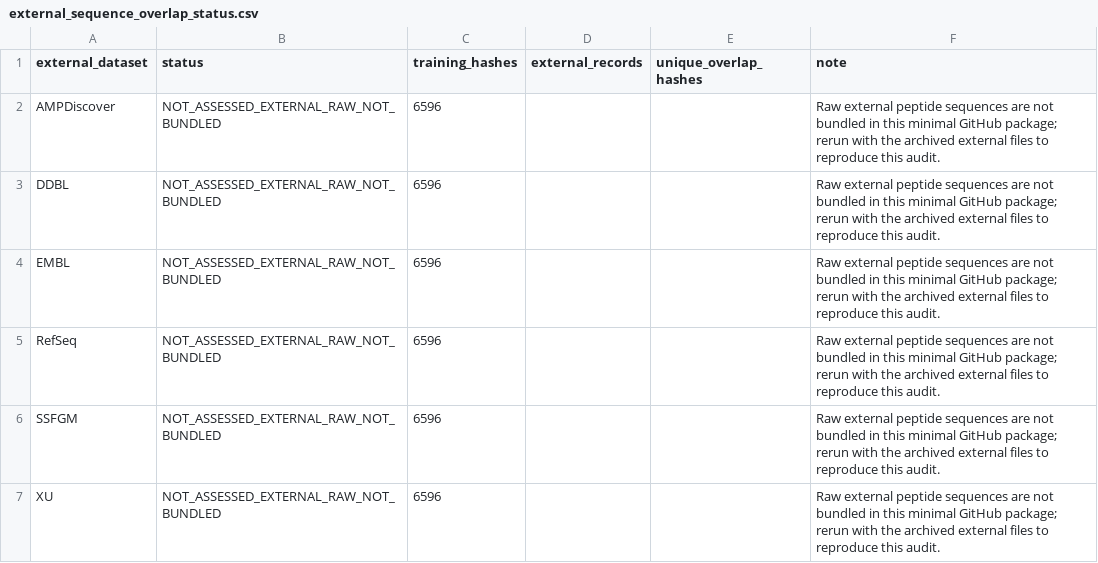
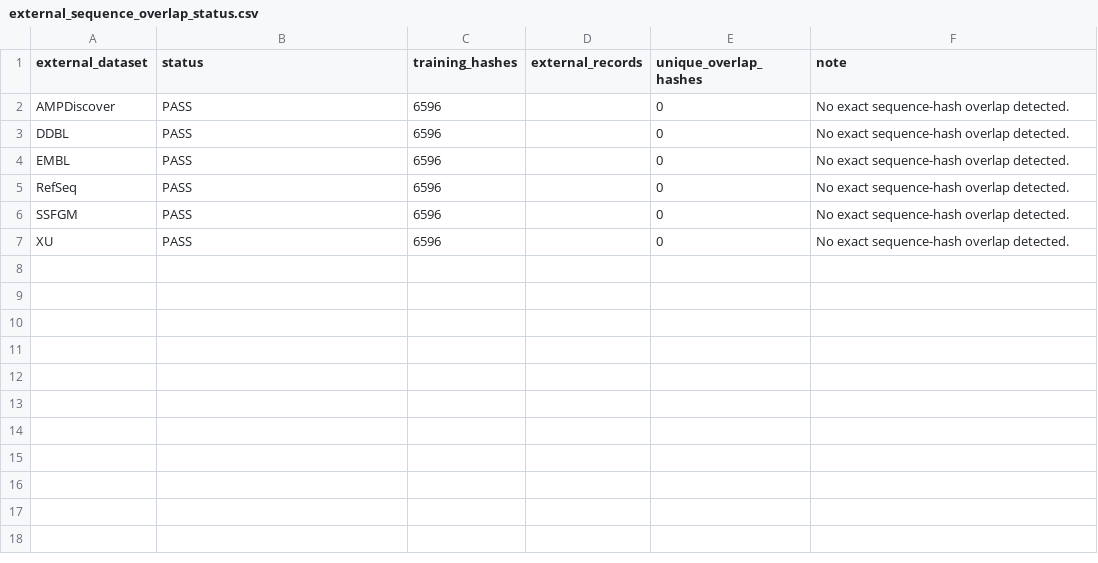
Before and after one commit to ptronghuynh/AMP-Prediction-SVM-LSTM-, a CSV file: results/leakage_checks/external_sequence_overlap_status.csv, drawn as a sheet.

Commit message:
Clean repository text and audit outputs

```diff
--- a/results/leakage_checks/external_sequence_overlap_status.csv
+++ b/results/leakage_checks/external_sequence_overlap_status.csv
@@ -1,7 +1,7 @@
 external_dataset,status,training_hashes,external_records,unique_overlap_hashes,note
-AMPDiscover,NOT_ASSESSED_EXTERNAL_RAW_NOT_BUNDLED,6596,,,Raw external peptide sequences are not bundled in this minimal GitHub package; rerun with the archived external files to reproduce this audit.
-DDBL,NOT_ASSESSED_EXTERNAL_RAW_NOT_BUNDLED,6596,,,Raw external peptide sequences are not bundled in this minimal GitHub package; rerun with the archived external files to reproduce this audit.
-EMBL,NOT_ASSESSED_EXTERNAL_RAW_NOT_BUNDLED,6596,,,Raw external peptide sequences are not bundled in this minimal GitHub package; rerun with the archived external files to reproduce this audit.
-RefSeq,NOT_ASSESSED_EXTERNAL_RAW_NOT_BUNDLED,6596,,,Raw external peptide sequences are not bundled in this minimal GitHub package; rerun with the archived external files to reproduce this audit.
-SSFGM,NOT_ASSESSED_EXTERNAL_RAW_NOT_BUNDLED,6596,,,Raw external peptide sequences are not bundled in this minimal GitHub package; rerun with the archived external files to reproduce this audit.
-XU,NOT_ASSESSED_EXTERNAL_RAW_NOT_BUNDLED,6596,,,Raw external peptide sequences are not bundled in this minimal GitHub package; rerun with the archived external files to reproduce this audit.
+AMPDiscover,PASS,6596,,0,No exact sequence-hash overlap detected.
+DDBL,PASS,6596,,0,No exact sequence-hash overlap detected.
+EMBL,PASS,6596,,0,No exact sequence-hash overlap detected.
+RefSeq,PASS,6596,,0,No exact sequence-hash overlap detected.
+SSFGM,PASS,6596,,0,No exact sequence-hash overlap detected.
+XU,PASS,6596,,0,No exact sequence-hash overlap detected.
```
Also changed, not shown: 9 other files.
